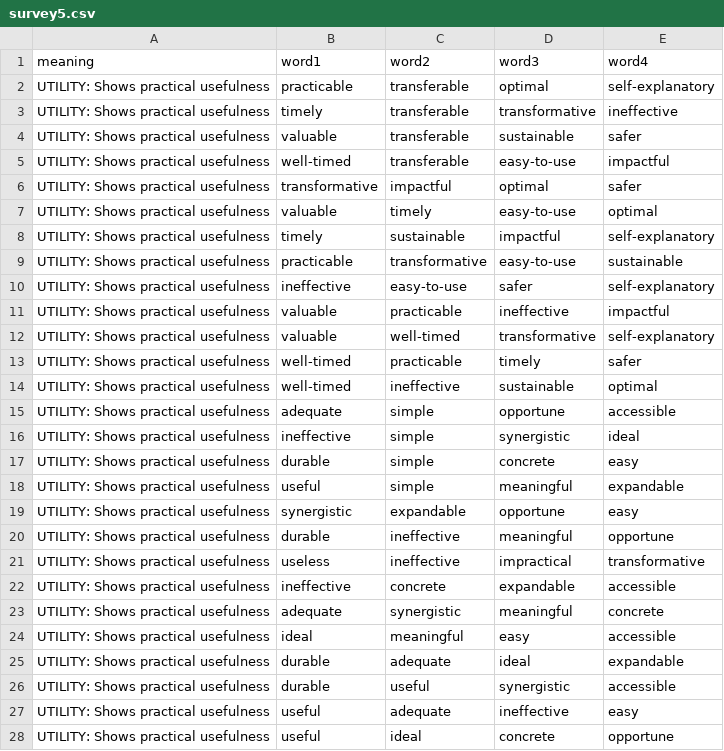
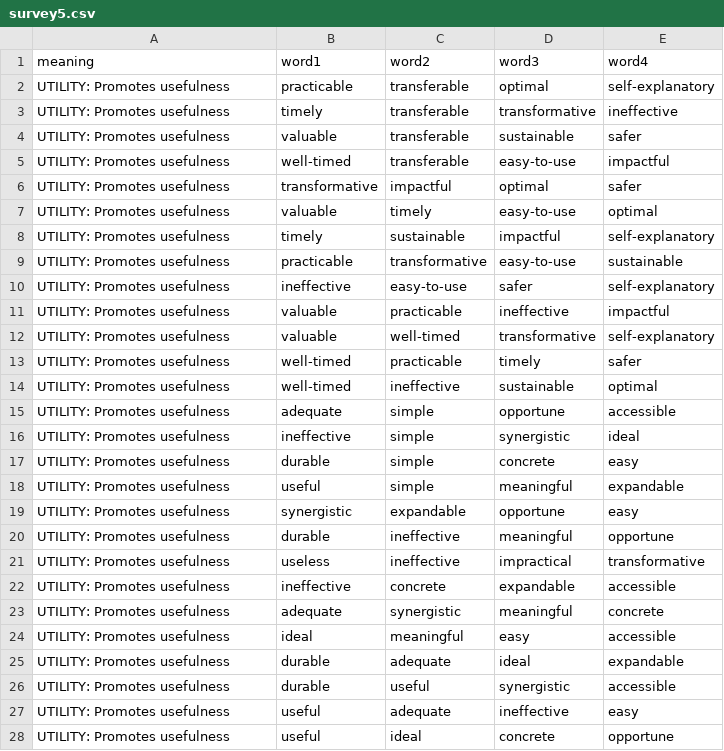
Before and after one commit to hype-busters/hype-busters.github.io, a CSV file: src/data/survey5.csv, drawn as a sheet; only a part is shown; the diff covers the shown part only.

```diff
--- a/src/data/survey5.csv
+++ b/src/data/survey5.csv
@@ -1,28 +1,28 @@
 meaning,word1,word2,word3,word4
-UTILITY: Shows practical usefulness,practicable,transferable,optimal,self-explanatory
-UTILITY: Shows practical usefulness,timely,transferable,transformative,ineffective
-UTILITY: Shows practical usefulness,valuable,transferable,sustainable,safer
-UTILITY: Shows practical usefulness,well-timed,transferable,easy-to-use,impactful
-UTILITY: Shows practical usefulness,transformative,impactful,optimal,safer
-UTILITY: Shows practical usefulness,valuable,timely,easy-to-use,optimal
-UTILITY: Shows practical usefulness,timely,sustainable,impactful,self-explanatory
-UTILITY: Shows practical usefulness,practicable,transformative,easy-to-use,sustainable
-UTILITY: Shows practical usefulness,ineffective,easy-to-use,safer,self-explanatory
-UTILITY: Shows practical usefulness,valuable,practicable,ineffective,impactful
-UTILITY: Shows practical usefulness,valuable,well-timed,transformative,self-explanatory
-UTILITY: Shows practical usefulness,well-timed,practicable,timely,safer
-UTILITY: Shows practical usefulness,well-timed,ineffective,sustainable,optimal
-UTILITY: Shows practical usefulness,adequate,simple,opportune,accessible
-UTILITY: Shows practical usefulness,ineffective,simple,synergistic,ideal
-UTILITY: Shows practical usefulness,durable,simple,concrete,easy
-UTILITY: Shows practical usefulness,useful,simple,meaningful,expandable
-UTILITY: Shows practical usefulness,synergistic,expandable,opportune,easy
-UTILITY: Shows practical usefulness,durable,ineffective,meaningful,opportune
-UTILITY: Shows practical usefulness,useless,ineffective,impractical,transformative
-UTILITY: Shows practical usefulness,ineffective,concrete,expandable,accessible
-UTILITY: Shows practical usefulness,adequate,synergistic,meaningful,concrete
-UTILITY: Shows practical usefulness,ideal,meaningful,easy,accessible
-UTILITY: Shows practical usefulness,durable,adequate,ideal,expandable
-UTILITY: Shows practical usefulness,durable,useful,synergistic,accessible
-UTILITY: Shows practical usefulness,useful,adequate,ineffective,easy
-UTILITY: Shows practical usefulness,useful,ideal,concrete,opportune
+UTILITY: Promotes usefulness,practicable,transferable,optimal,self-explanatory
+UTILITY: Promotes usefulness,timely,transferable,transformative,ineffective
+UTILITY: Promotes usefulness,valuable,transferable,sustainable,safer
+UTILITY: Promotes usefulness,well-timed,transferable,easy-to-use,impactful
+UTILITY: Promotes usefulness,transformative,impactful,optimal,safer
+UTILITY: Promotes usefulness,valuable,timely,easy-to-use,optimal
+UTILITY: Promotes usefulness,timely,sustainable,impactful,self-explanatory
+UTILITY: Promotes usefulness,practicable,transformative,easy-to-use,sustainable
+UTILITY: Promotes usefulness,ineffective,easy-to-use,safer,self-explanatory
+UTILITY: Promotes usefulness,valuable,practicable,ineffective,impactful
+UTILITY: Promotes usefulness,valuable,well-timed,transformative,self-explanatory
+UTILITY: Promotes usefulness,well-timed,practicable,timely,safer
+UTILITY: Promotes usefulness,well-timed,ineffective,sustainable,optimal
+UTILITY: Promotes usefulness,adequate,simple,opportune,accessible
+UTILITY: Promotes usefulness,ineffective,simple,synergistic,ideal
+UTILITY: Promotes usefulness,durable,simple,concrete,easy
+UTILITY: Promotes usefulness,useful,simple,meaningful,expandable
+UTILITY: Promotes usefulness,synergistic,expandable,opportune,easy
+UTILITY: Promotes usefulness,durable,ineffective,meaningful,opportune
+UTILITY: Promotes usefulness,useless,ineffective,impractical,transformative
+UTILITY: Promotes usefulness,ineffective,concrete,expandable,accessible
+UTILITY: Promotes usefulness,adequate,synergistic,meaningful,concrete
+UTILITY: Promotes usefulness,ideal,meaningful,easy,accessible
+UTILITY: Promotes usefulness,durable,adequate,ideal,expandable
+UTILITY: Promotes usefulness,durable,useful,synergistic,accessible
+UTILITY: Promotes usefulness,useful,adequate,ineffective,easy
+UTILITY: Promotes usefulness,useful,ideal,concrete,opportune
```
Also changed, not shown: 55 edited cells elsewhere in this file, src/data/survey1.csv, src/data/survey2.csv, 4 other files.
